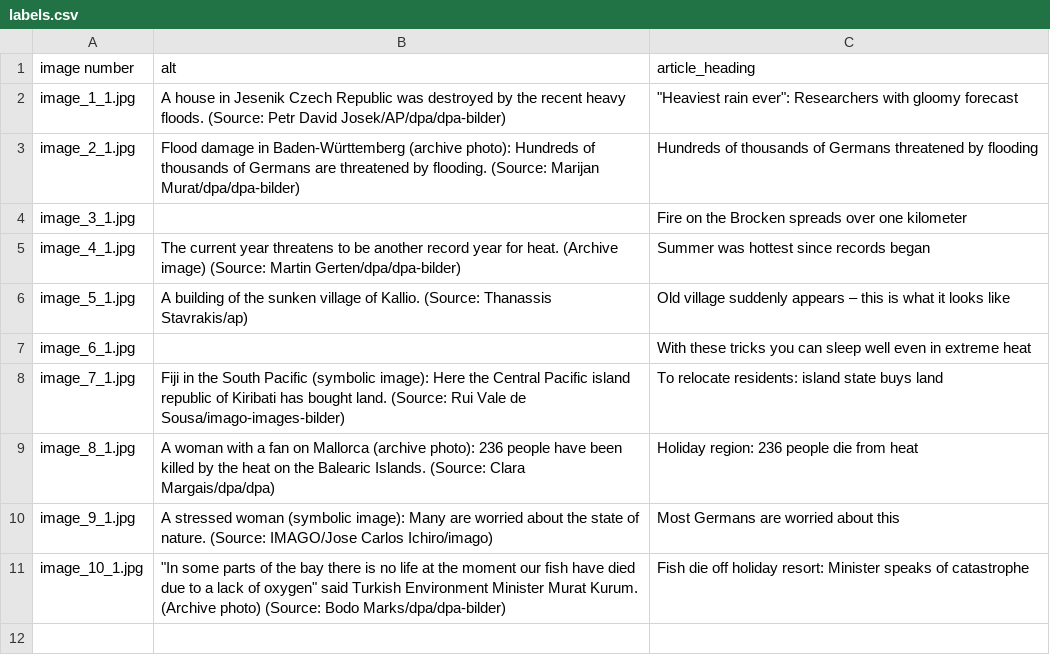
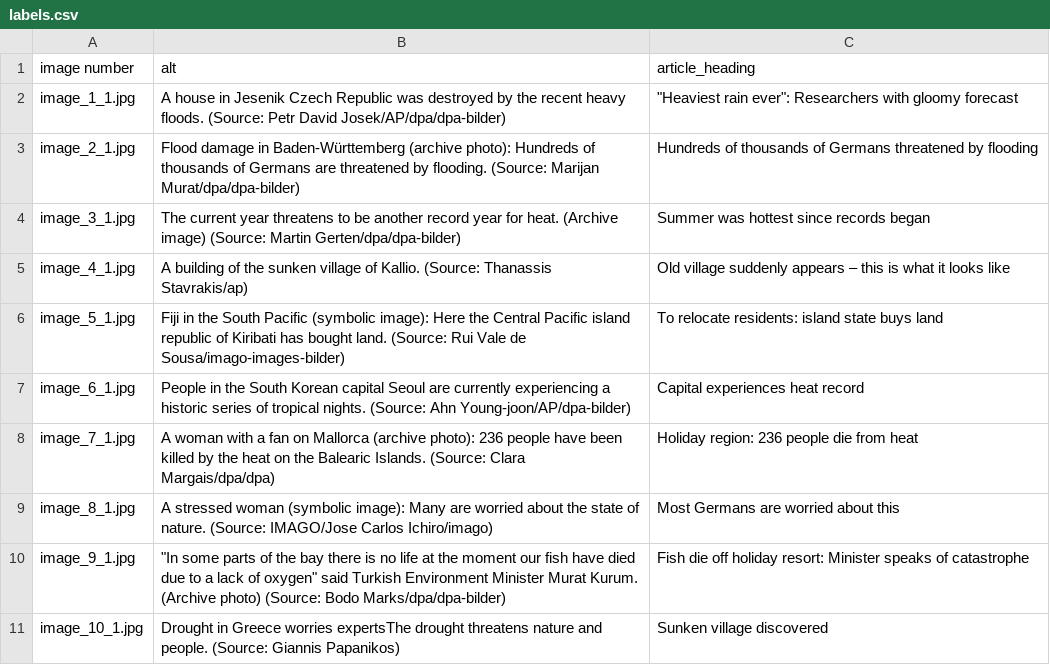
Before and after one commit to ayainfida/news-scrapper, a CSV file: output/images/www.t-online.de/Life & Environment/labels.csv, drawn as a sheet.

```diff
--- a/output/images/www.t-online.de/Life & Environment/labels.csv
+++ b/output/images/www.t-online.de/Life & Environment/labels.csv
@@ -3,9 +3,9 @@ image_1_1.jpg,A house in Jesenik Czech Republic was destroyed by the recent heav
 image_2_1.jpg,Flood damage in Baden-Württemberg (archive photo): Hundreds of thousands of Germans are threatened by flooding. (Source: Marijan Murat/dpa/dpa-bilder),Hundreds of thousands of Germans threatened by flooding
-image_3_1.jpg,,Fire on the Brocken spreads over one kilometer
-image_4_1.jpg,The current year threatens to be another record year for heat. (Archive image) (Source: Martin Gerten/dpa/dpa-bilder),Summer was hottest since records began
-image_5_1.jpg,A building of the sunken village of Kallio. (Source: Thanassis Stavrakis/ap),Old village suddenly appears – this is what it looks like
-image_6_1.jpg,,With these tricks you can sleep well even in extreme heat
-image_7_1.jpg,Fiji in the South Pacific (symbolic image): Here the Central Pacific island republic of Kiribati has bought land. (Source: Rui Vale de Sousa/imago-images-bilder),To relocate residents: island state buys land
-image_8_1.jpg,A woman with a fan on Mallorca (archive photo): 236 people have been killed by the heat on the Balearic Islands. (Source: Clara Margais/dpa/dpa),Holiday region: 236 people die from heat
-image_9_1.jpg,A stressed woman (symbolic image): Many are worried about the state of nature. (Source: IMAGO/Jose Carlos Ichiro/imago),Most Germans are worried about this
-image_10_1.jpg,"""In some parts of the bay there is no life at the moment our fish have died due to a lack of oxygen"" said Turkish Environment Minister Murat Kurum. (Archive photo) (Source: Bodo Marks/dpa/dpa-bilder)",Fish die off holiday resort: Minister speaks of catastrophe
+image_3_1.jpg,The current year threatens to be another record year for heat. (Archive image) (Source: Martin Gerten/dpa/dpa-bilder),Summer was hottest since records began
+image_4_1.jpg,A building of the sunken village of Kallio. (Source: Thanassis Stavrakis/ap),Old village suddenly appears – this is what it looks like
+image_5_1.jpg,Fiji in the South Pacific (symbolic image): Here the Central Pacific island republic of Kiribati has bought land. (Source: Rui Vale de Sousa/imago-images-bilder),To relocate residents: island state buys land
+image_6_1.jpg,People in the South Korean capital Seoul are currently experiencing a historic series of tropical nights. (Source: Ahn Young-joon/AP/dpa-bilder),Capital experiences heat record
+image_7_1.jpg,A woman with a fan on Mallorca (archive photo): 236 people have been killed by the heat on the Balearic Islands. (Source: Clara Margais/dpa/dpa),Holiday region: 236 people die from heat
+image_8_1.jpg,A stressed woman (symbolic image): Many are worried about the state of nature. (Source: IMAGO/Jose Carlos Ichiro/imago),Most Germans are worried about this
+image_9_1.jpg,"""In some parts of the bay there is no life at the moment our fish have died due to a lack of oxygen"" said Turkish Environment Minister Murat Kurum. (Archive photo) (Source: Bodo Marks/dpa/dpa-bilder)",Fish die off holiday resort: Minister speaks of catastrophe
+image_10_1.jpg,Drought in Greece worries expertsThe drought threatens nature and people. (Source: Giannis Papanikos),Sunken village discovered
```
Also changed, not shown: output/images/www.t-online.de/Abroad/labels.csv, output/images/www.t-online.de/Fitness/labels.csv, 44 other files.
